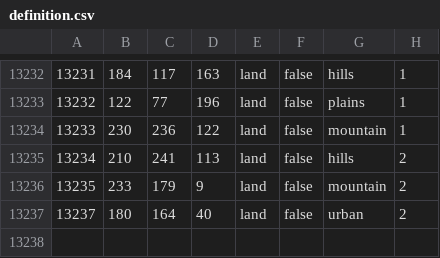
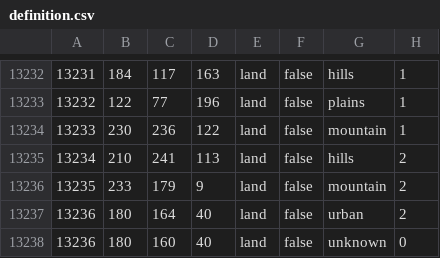
Before and after one commit to UngaBunga420/Once-A-Holy-Empire, a CSV file: map/definition.csv, drawn as a sheet; only a part is shown, gaps mark what is left out; the diff names each change by its address in the sheet, - before the commit and + after, or states it on an @@ line.

```diff
--- a/map/definition.csv
+++ b/map/definition.csv
@@ column A renumbered in row 13237 @@
+row 13238: 13236 | 180 | 160 | 40 | land | false | unknown | 0
```
Also changed, not shown: 6 other files.
